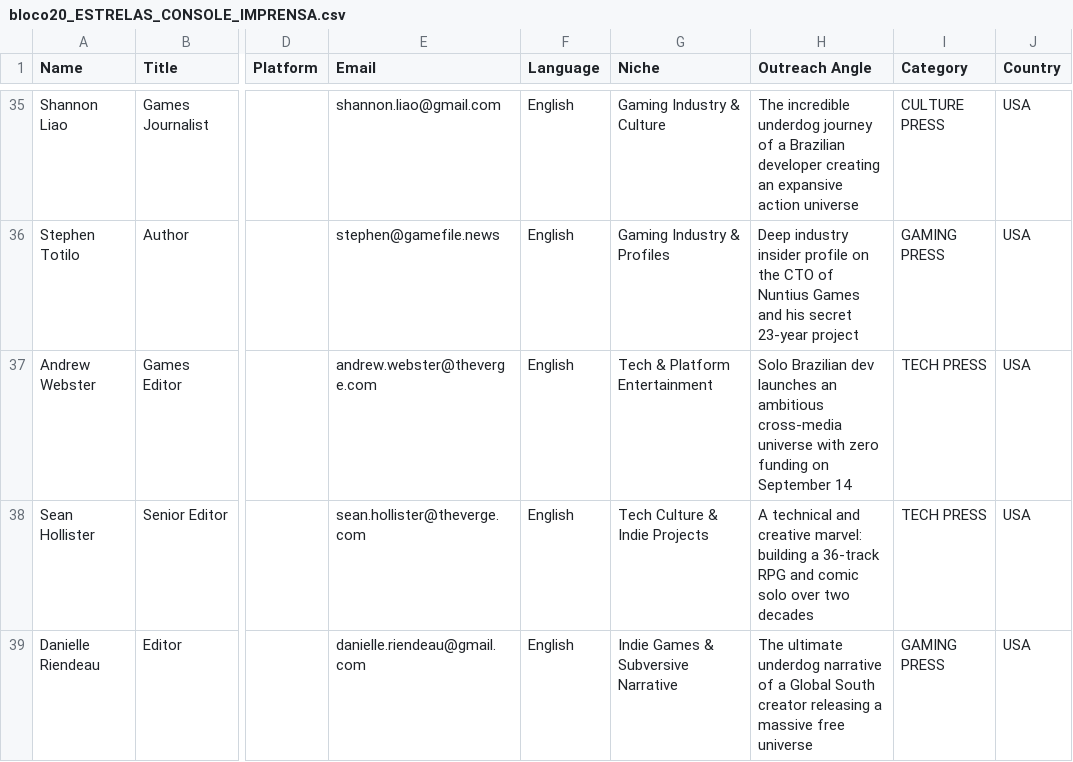
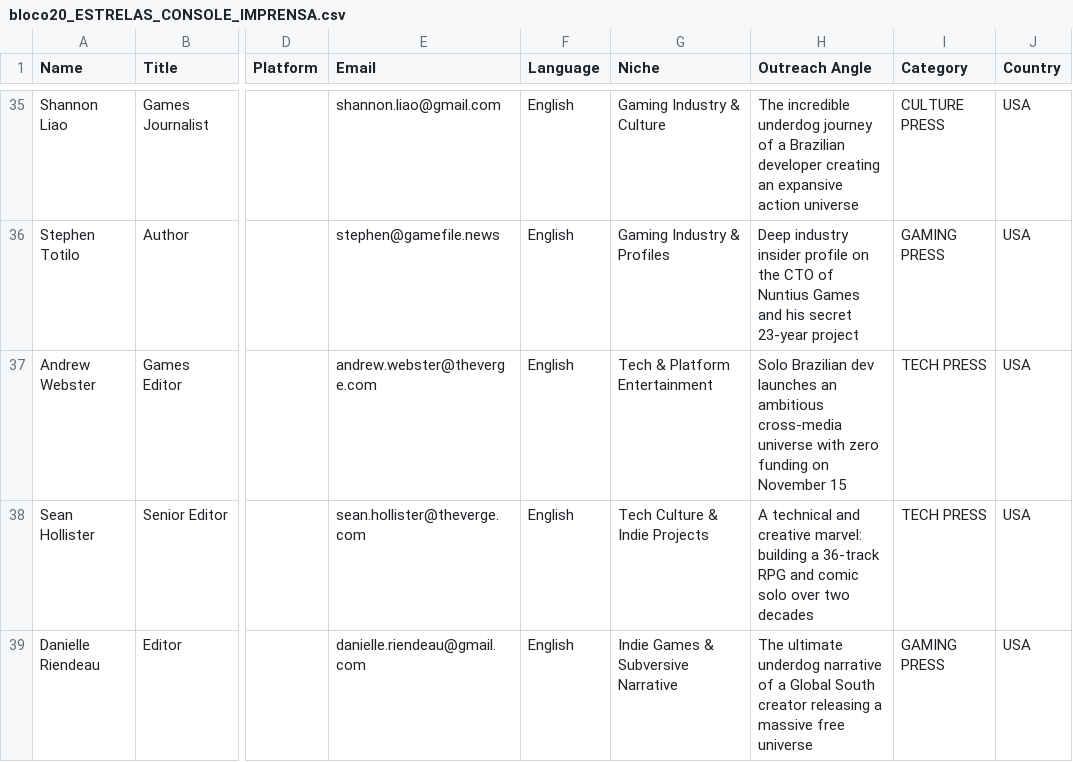
Before and after one commit to lutasdeilusao-cpu/illusionfight-site, a CSV file: docs/Marketing/listas_email_estrelas/bloco20_ESTRELAS_CONSOLE_IMPRENSA.csv, drawn as a sheet; only a part is shown, gaps mark what is left out; the diff covers the shown part only; the diff names each change by its address in the sheet, - before the commit and + after, or states it on an @@ line.

Commit message:
postpone official launch to November 15 + v10.198.14

```diff
--- a/docs/Marketing/listas_email_estrelas/bloco20_ESTRELAS_CONSOLE_IMPRENSA.csv
+++ b/docs/Marketing/listas_email_estrelas/bloco20_ESTRELAS_CONSOLE_IMPRENSA.csv
-H37 (Outreach Angle): …funding on September 14
+H37 (Outreach Angle): …funding on November 15
```
Also changed, not shown: 9 edited cells elsewhere in this file, docs/Marketing/pr_outreach_estrelas.csv, 9 other files.
